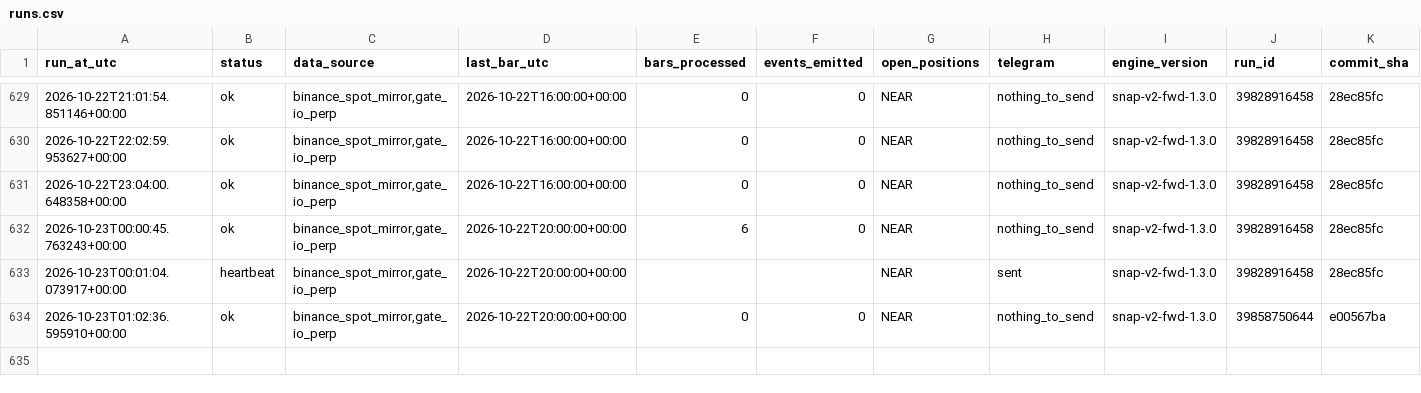
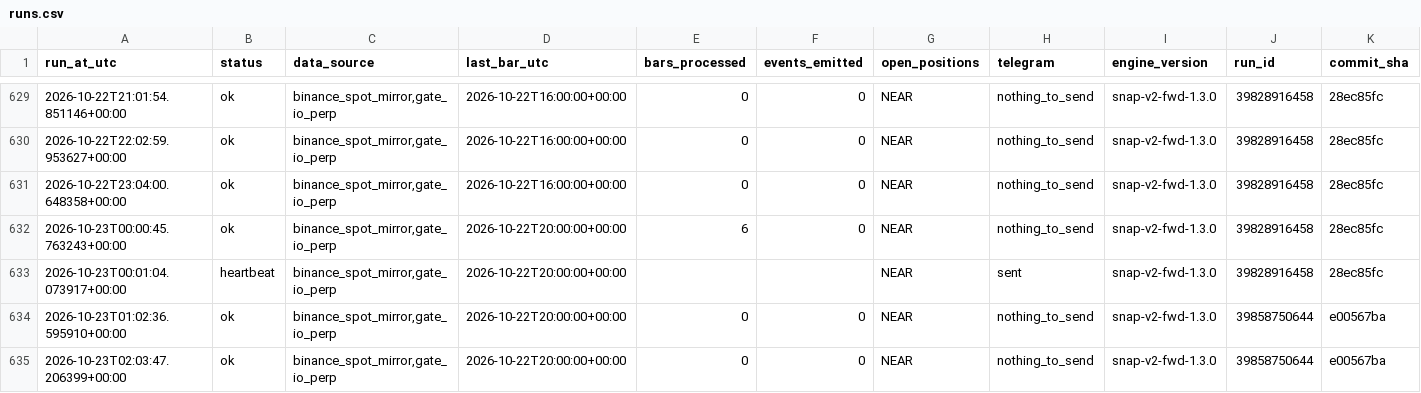
Before and after one commit to daijobudesu69/Crypto-Sequence-Snap, a CSV file: state/runs.csv, drawn as a sheet; only a part is shown, gaps mark what is left out; rows hold the shown columns only; the diff names each change by its address in the sheet, - before the commit and + after, or states it on an @@ line.

```diff
--- a/state/runs.csv
+++ b/state/runs.csv
+row 635: 2026-10-23T02:03:47.206399+00:00 | ok | binance_spot_mirror,gate_io_perp | 2026-10-22T20:00:00+00:00 | 0 | 0 | NEAR | nothing_to_send | snap-v2-fwd-1.3.0 | 39858750644 | e00567ba
```
